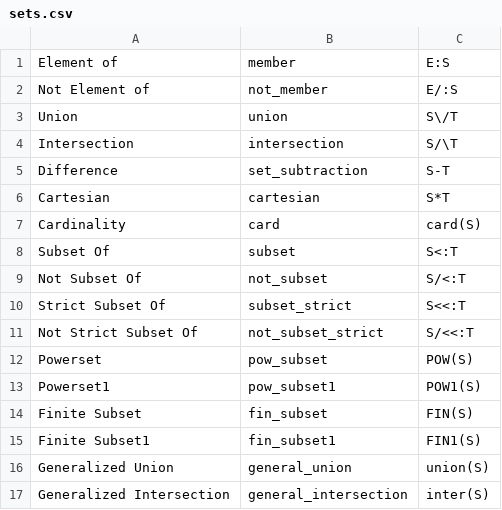
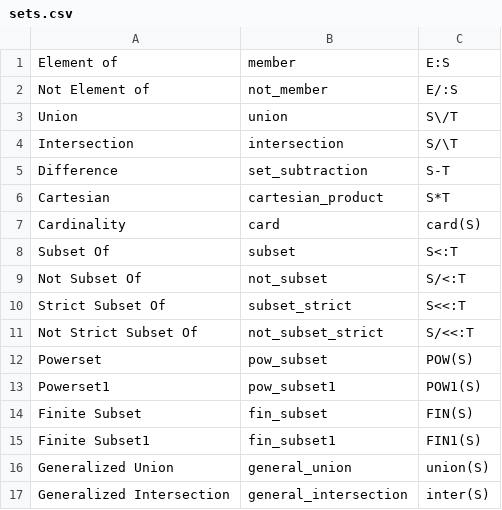
Before and after one commit to Joshua27/BSynthesis, a CSV file: src/main/resources/library/sets.csv, drawn as a sheet.

```diff
--- a/src/main/resources/library/sets.csv
+++ b/src/main/resources/library/sets.csv
@@ -5,3 +5,3 @@ Intersection,intersection,S/\T
 Difference,set_subtraction,S-T
-Cartesian,cartesian,S*T
+Cartesian,cartesian_product,S*T
 Cardinality,card,card(S)
```
Also changed, not shown: src/main/resources/library/sequences.csv.
